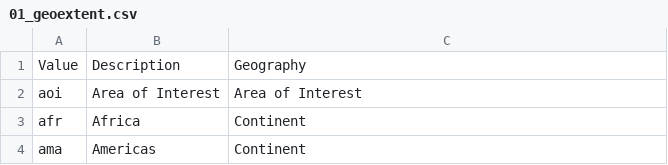
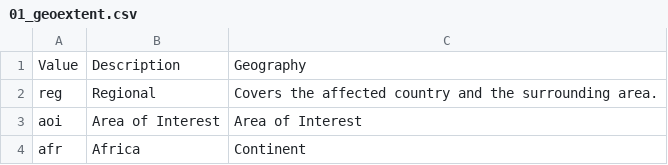
Before and after one commit to mapaction/default-crash-move-folder, a CSV file: 20YYiso3nn/GIS/2_Active_Data/200_data_name_lookup/01_geoextent.csv, drawn as a sheet; only a part is shown; the shorter side is filled out with more unchanged rows.

Commit message:
Regiol clause added to geoextent

```diff
--- a/20YYiso3nn/GIS/2_Active_Data/200_data_name_lookup/01_geoextent.csv
+++ b/20YYiso3nn/GIS/2_Active_Data/200_data_name_lookup/01_geoextent.csv
@@ -1,2 +1,3 @@
 Value,Description,Geography
+reg,Regional,Covers the affected country and the surrounding area.
 aoi,Area of Interest,Area of Interest
```
Also changed, not shown: 1 other file.
